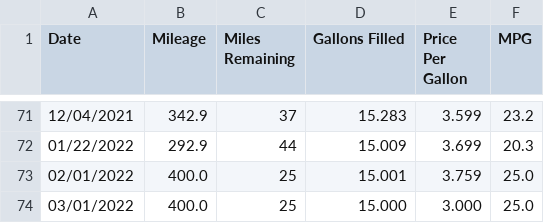
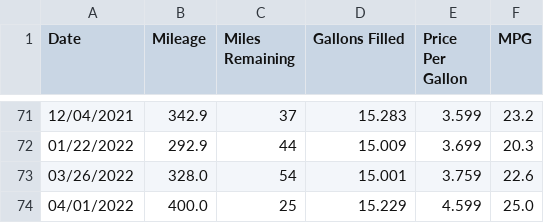
Before and after one commit to SIZMW/car-mileage-visualization, a TSV file: data.tsv, drawn as a sheet; only a part is shown, gaps mark what is left out.

Commit message:
Added data for 03/26/2022.

```diff
--- a/data.tsv
+++ b/data.tsv
@@ -72,3 +72,3 @@ Date	Mileage	Miles Remaining	Gallons Filled	Price Per Gallon	MPG
 01/22/2022	292.9	44	15.009	3.699	20.3
-02/01/2022	400.0	25	15.001	3.759	25.0
-03/01/2022	400.0	25	15.000	3.000	25.0
+03/26/2022	328.0	54	15.001	3.759	22.6
+04/01/2022	400.0	25	15.229	4.599	25.0
```
